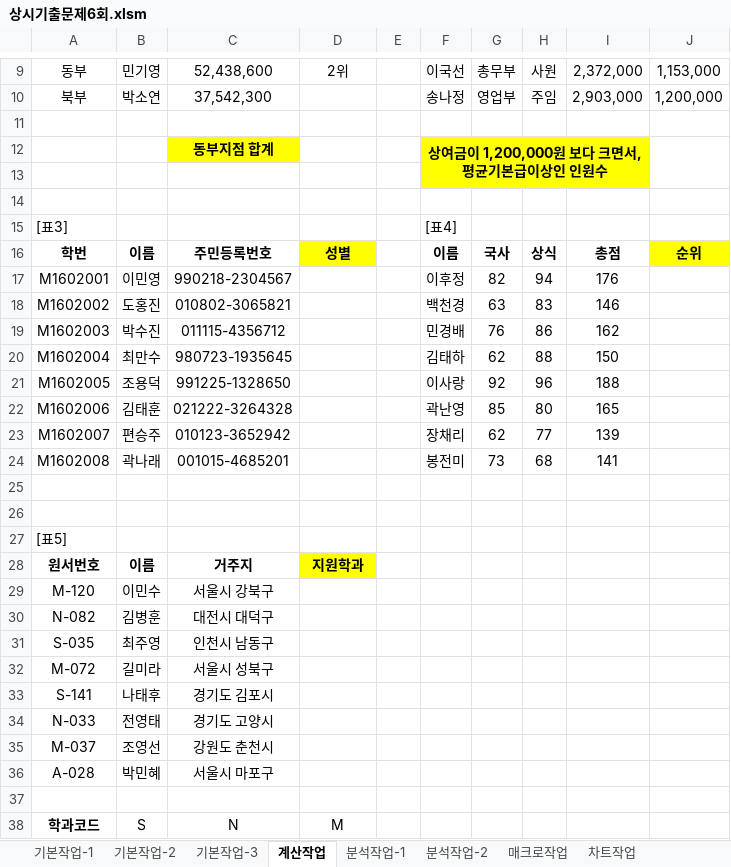
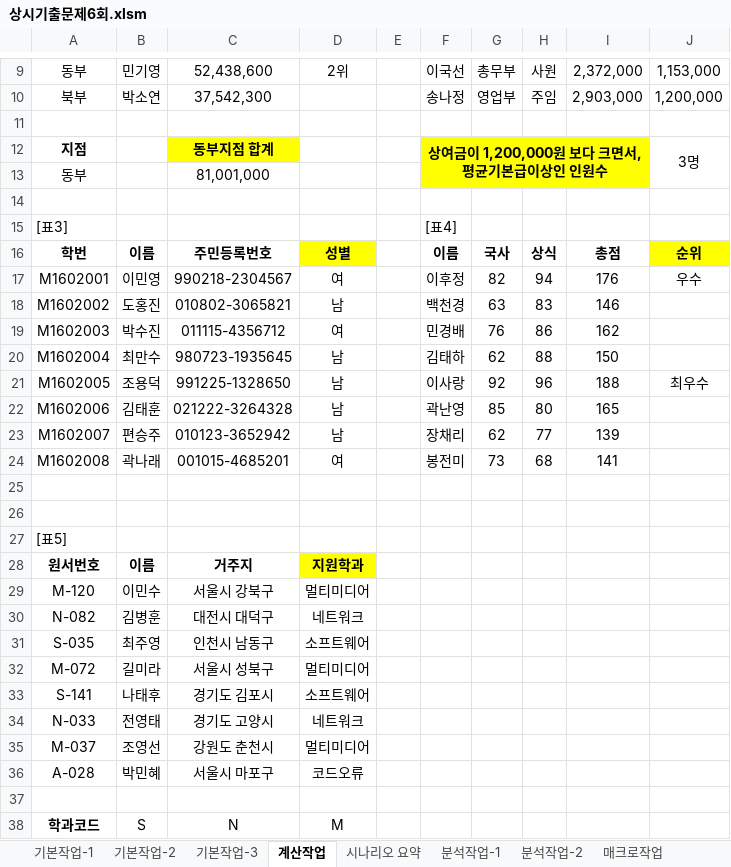
Before and after one commit to jx007s/AGI_EXCEL_2026_09, an Excel workbook: 기본서/26컴활2급/상시기출문제/상시기출문제6회.xlsm, sheet 계산작업, drawn as a sheet; only a part is shown, gaps mark what is left out; values as stored, in another font and other column widths than the file's, no borders; the diff names each change by its address in the sheet, - before the commit and + after, or states it on an @@ line.

```diff
--- a/기본서/26컴활2급/상시기출문제/상시기출문제6회.xlsm (sheet 계산작업)
+++ b/기본서/26컴활2급/상시기출문제/상시기출문제6회.xlsm (sheet 계산작업)
+sheet tab: 시나리오 요약
-A12: (empty)
+A12: 지점
-J12: (empty)
+J12: 3명
-row 13: (empty)
+row 13: 동부 |  | 81,001,000
-D17: (empty)
+D17: 여
-J17: (empty)
+J17: 우수
-D18: (empty)
+D18: 남
-D19: (empty)
+D19: 여
-D20:D23: (empty)
+D20:D23: 남
-J21: (empty)
+J21: 최우수
-D24: (empty)
+D24: 여
-D29: (empty)
+D29: 멀티미디어
-D30: (empty)
+D30: 네트워크
-D31: (empty)
+D31: 소프트웨어
-D32: (empty)
+D32: 멀티미디어
-D33: (empty)
+D33: 소프트웨어
-D34: (empty)
+D34: 네트워크
-D35: (empty)
+D35: 멀티미디어
-D36: (empty)
+D36: 코드오류
```
Also changed, not shown: sheet 기본작업-2, sheet 매크로작업, sheet 분석작업-2, formulas that keep their value, charts or pictures, 기본서/26컴활2급/상시기출문제/상시기출문제5회.xlsm.
